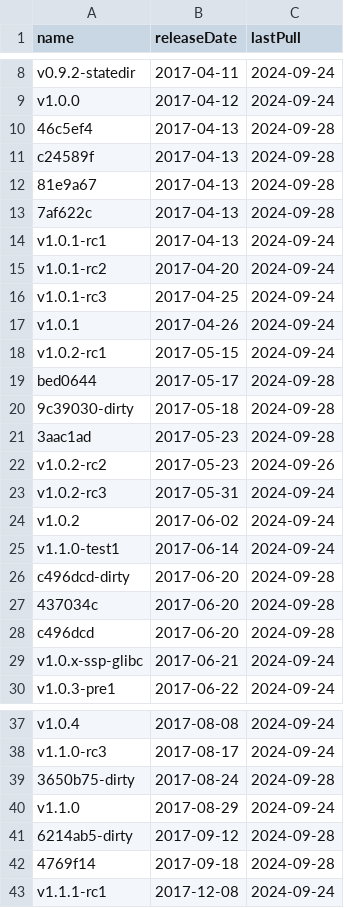
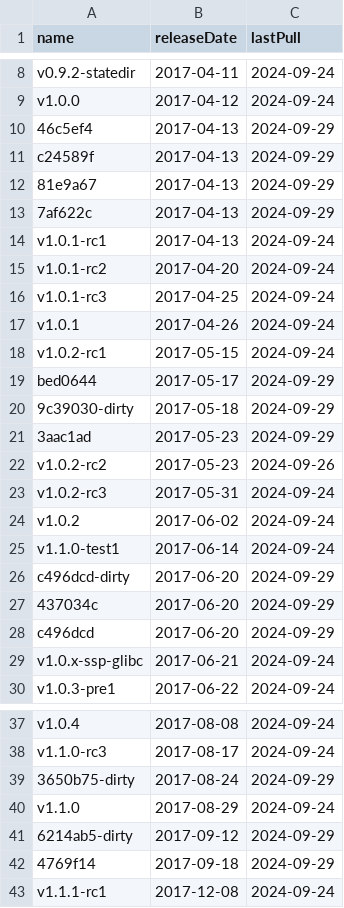
Before and after one commit to burmilla/os-stats, a CSV file: RancherOS_DockerHubStats.csv, drawn as a sheet; only a part is shown, gaps mark what is left out; the diff covers the shown part only.

```diff
--- a/RancherOS_DockerHubStats.csv
+++ b/RancherOS_DockerHubStats.csv
@@ -9,6 +9,6 @@
 "v1.0.0","2017-04-12","2024-09-24"
-"46c5ef4","2017-04-13","2024-09-28"
-"c24589f","2017-04-13","2024-09-28"
-"81e9a67","2017-04-13","2024-09-28"
-"7af622c","2017-04-13","2024-09-28"
+"46c5ef4","2017-04-13","2024-09-29"
+"c24589f","2017-04-13","2024-09-29"
+"81e9a67","2017-04-13","2024-09-29"
+"7af622c","2017-04-13","2024-09-29"
 "v1.0.1-rc1","2017-04-13","2024-09-24"
@@ -18,5 +18,5 @@
 "v1.0.2-rc1","2017-05-15","2024-09-24"
-"bed0644","2017-05-17","2024-09-28"
-"9c39030-dirty","2017-05-18","2024-09-28"
-"3aac1ad","2017-05-23","2024-09-28"
+"bed0644","2017-05-17","2024-09-29"
+"9c39030-dirty","2017-05-18","2024-09-29"
+"3aac1ad","2017-05-23","2024-09-29"
 "v1.0.2-rc2","2017-05-23","2024-09-26"
@@ -25,5 +25,5 @@
 "v1.1.0-test1","2017-06-14","2024-09-24"
-"c496dcd-dirty","2017-06-20","2024-09-28"
-"437034c","2017-06-20","2024-09-28"
-"c496dcd","2017-06-20","2024-09-28"
+"c496dcd-dirty","2017-06-20","2024-09-29"
+"437034c","2017-06-20","2024-09-29"
+"c496dcd","2017-06-20","2024-09-29"
 "v1.0.x-ssp-glibc","2017-06-21","2024-09-24"
@@ -38,6 +38,6 @@
 "v1.1.0-rc3","2017-08-17","2024-09-24"
-"3650b75-dirty","2017-08-24","2024-09-28"
+"3650b75-dirty","2017-08-24","2024-09-29"
 "v1.1.0","2017-08-29","2024-09-24"
-"6214ab5-dirty","2017-09-12","2024-09-28"
-"4769f14","2017-09-18","2024-09-28"
+"6214ab5-dirty","2017-09-12","2024-09-29"
+"4769f14","2017-09-18","2024-09-29"
 "v1.1.1-rc1","2017-12-08","2024-09-24"
```
Also changed, not shown: 4 edited cells elsewhere in this file, GitHubStats.csv, RancherOS_GitHubStats.csv, 1 other file.
